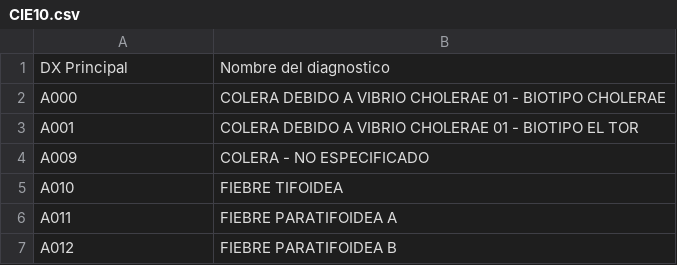
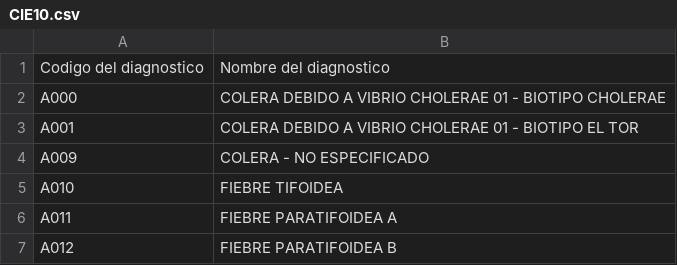
Before and after one commit to javieribanez17/auditAI, a CSV file: data/CIE10.csv, drawn as a sheet; only a part is shown.

```diff
--- a/data/CIE10.csv
+++ b/data/CIE10.csv
@@ -1,2 +1,2 @@
-DX Principal,Nombre del diagnostico
+Codigo del diagnostico,Nombre del diagnostico
 A000,COLERA DEBIDO A VIBRIO CHOLERAE 01 - BIOTIPO CHOLERAE
```
Also changed, not shown: data/CUPS.csv, 9 other files.
